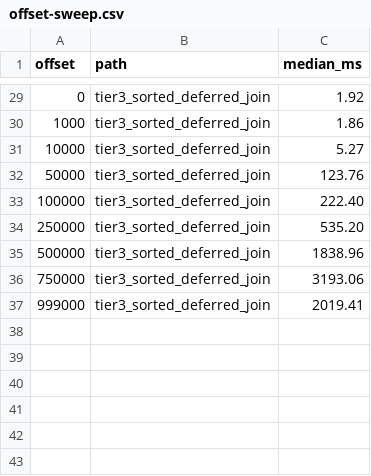
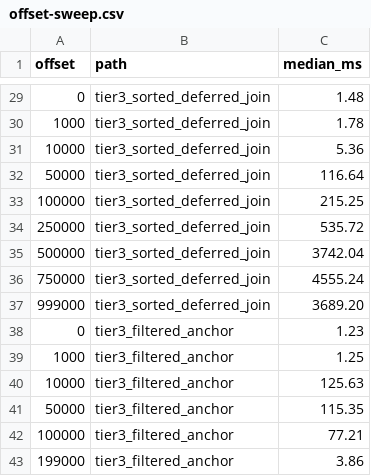
Before and after one commit to HarshitBadam/airtable-engine, a CSV file: benchmark-results/offset-sweep.csv, drawn as a sheet; only a part is shown, gaps mark what is left out; the diff covers the shown part only.

Commit message:
perf: accelerate filtered row jumps with safe cursor anchors

```diff
--- a/benchmark-results/offset-sweep.csv
+++ b/benchmark-results/offset-sweep.csv
@@ -29,9 +29,15 @@ offset,path,median_ms
-0,tier3_sorted_deferred_join,1.92
-1000,tier3_sorted_deferred_join,1.86
-10000,tier3_sorted_deferred_join,5.27
-50000,tier3_sorted_deferred_join,123.76
-100000,tier3_sorted_deferred_join,222.40
-250000,tier3_sorted_deferred_join,535.20
-500000,tier3_sorted_deferred_join,1838.96
-750000,tier3_sorted_deferred_join,3193.06
-999000,tier3_sorted_deferred_join,2019.41
+0,tier3_sorted_deferred_join,1.48
+1000,tier3_sorted_deferred_join,1.78
+10000,tier3_sorted_deferred_join,5.36
+50000,tier3_sorted_deferred_join,116.64
+100000,tier3_sorted_deferred_join,215.25
+250000,tier3_sorted_deferred_join,535.72
+500000,tier3_sorted_deferred_join,3742.04
+750000,tier3_sorted_deferred_join,4555.24
+999000,tier3_sorted_deferred_join,3689.20
+0,tier3_filtered_anchor,1.23
+1000,tier3_filtered_anchor,1.25
+10000,tier3_filtered_anchor,125.63
+50000,tier3_filtered_anchor,115.35
+100000,tier3_filtered_anchor,77.21
+199000,tier3_filtered_anchor,3.86
```
Also changed, not shown: 26 edited cells elsewhere in this file, 12 other files.
